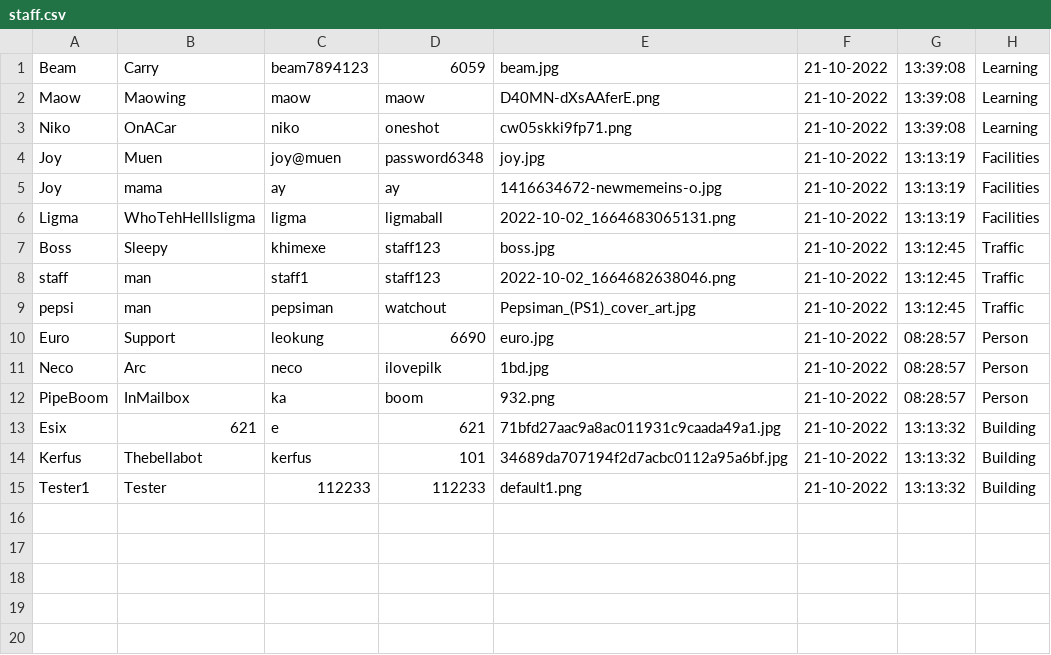
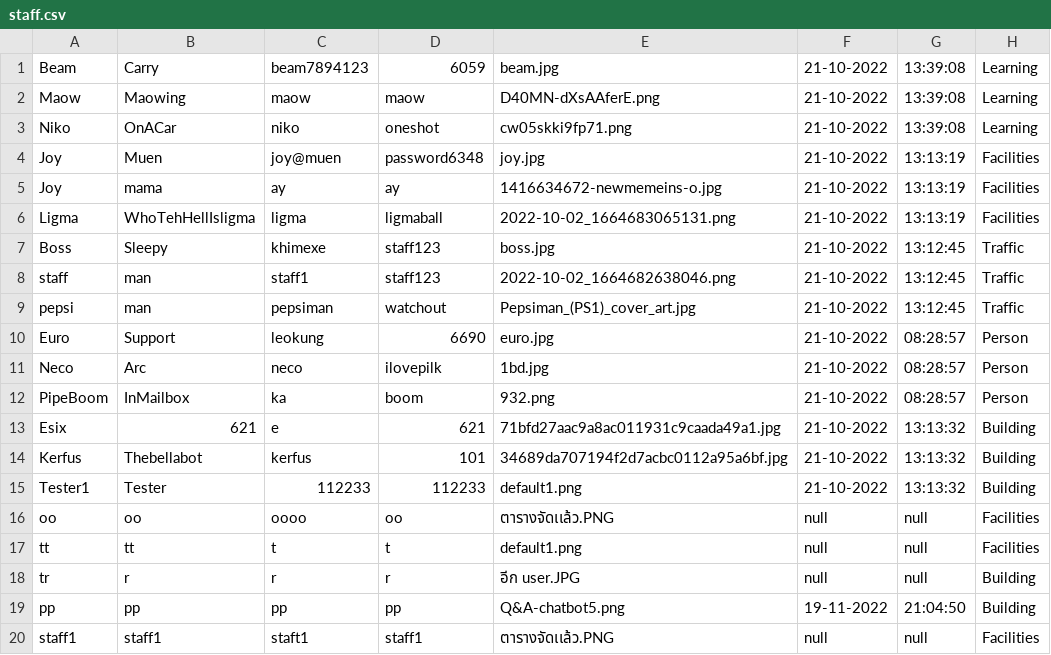
Before and after one commit to beam7894123/project-javaverse, a CSV file: filescsv/staff.csv, drawn as a sheet; the diff names each change by its address in the sheet, - before the commit and + after, or states it on an @@ line.

Commit message:
modify image student and staff and profile

```diff
--- a/filescsv/staff.csv
+++ b/filescsv/staff.csv
+row 16: oo | oo | oooo | oo | ตารางจัดเเล้ว.PNG | null | null | Facilities
+row 17: tt | tt | t | t | default1.png | null | null | Facilities
+row 18: tr | r | r | r | อีก user.JPG | null | null | Building
+row 19: pp | pp | pp | pp | Q&A-chatbot5.png | 19-11-2022 | 21:04:50 | Building
+row 20: staff1 | staff1 | staft1 | staff1 | ตารางจัดเเล้ว.PNG | null | null | Facilities
```
Also changed, not shown: filescsv/report.csv, filescsv/student.csv, 24 other files.
